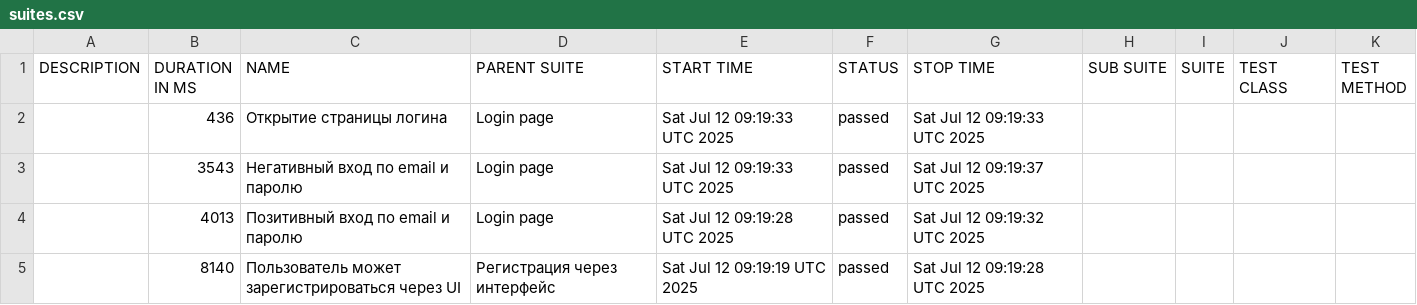
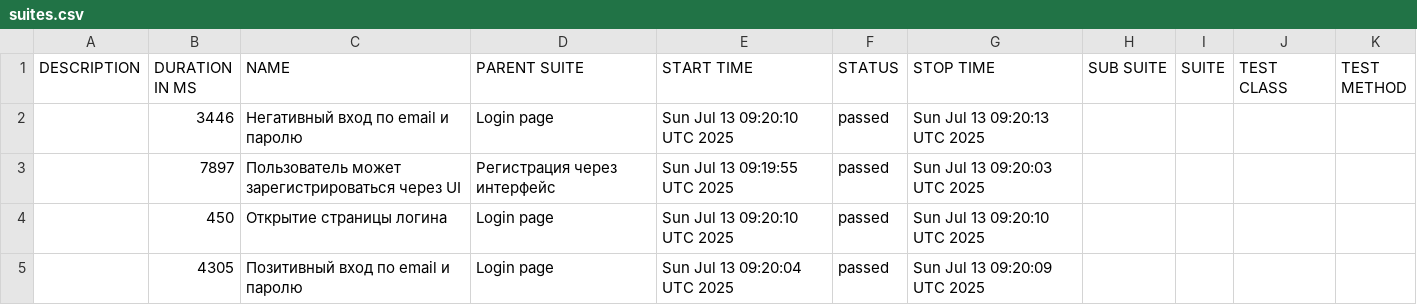
Before and after one commit to borbkin/e2e-codecept, a CSV file: data/suites.csv, drawn as a sheet.

```diff
--- a/data/suites.csv
+++ b/data/suites.csv
@@ -1,5 +1,5 @@
 "DESCRIPTION","DURATION IN MS","NAME","PARENT SUITE","START TIME","STATUS","STOP TIME","SUB SUITE","SUITE","TEST CLASS","TEST METHOD"
-"","436","Открытие страницы логина","Login page","Sat Jul 12 09:19:33 UTC 2025","passed","Sat Jul 12 09:19:33 UTC 2025","","","",""
-"","3543","Негативный вход по email и паролю","Login page","Sat Jul 12 09:19:33 UTC 2025","passed","Sat Jul 12 09:19:37 UTC 2025","","","",""
-"","4013","Позитивный вход по email и паролю","Login page","Sat Jul 12 09:19:28 UTC 2025","passed","Sat Jul 12 09:19:32 UTC 2025","","","",""
-"","8140","Пользователь может зарегистрироваться через UI","Регистрация через интерфейс","Sat Jul 12 09:19:19 UTC 2025","passed","Sat Jul 12 09:19:28 UTC 2025","","","",""
+"","3446","Негативный вход по email и паролю","Login page","Sun Jul 13 09:20:10 UTC 2025","passed","Sun Jul 13 09:20:13 UTC 2025","","","",""
+"","7897","Пользователь может зарегистрироваться через UI","Регистрация через интерфейс","Sun Jul 13 09:19:55 UTC 2025","passed","Sun Jul 13 09:20:03 UTC 2025","","","",""
+"","450","Открытие страницы логина","Login page","Sun Jul 13 09:20:10 UTC 2025","passed","Sun Jul 13 09:20:10 UTC 2025","","","",""
+"","4305","Позитивный вход по email и паролю","Login page","Sun Jul 13 09:20:04 UTC 2025","passed","Sun Jul 13 09:20:09 UTC 2025","","","",""
```
Also changed, not shown: 22 other files.
